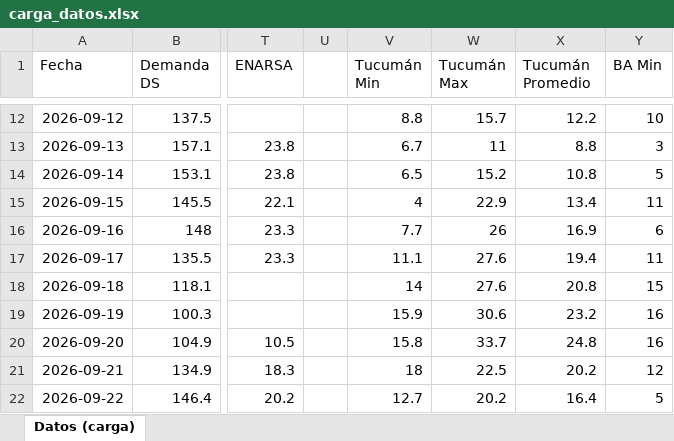
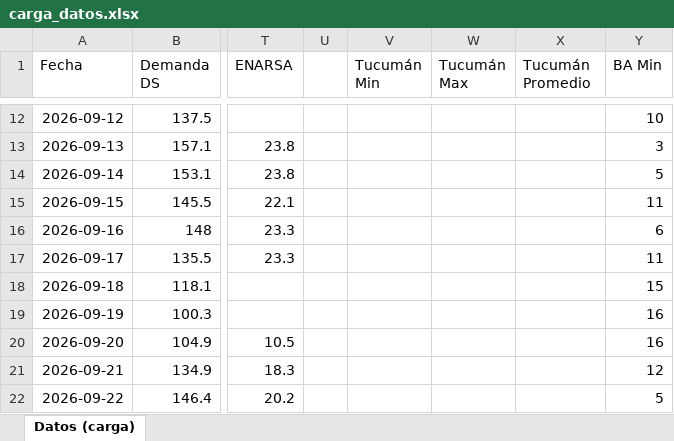
Before and after one commit to mpodeley/estado-red-gas, an Excel workbook: data/carga_datos.xlsx, sheet Datos (carga), drawn as a sheet; only a part is shown, gaps mark what is left out; values as stored, in another font and other column widths than the file's, no borders; the diff covers the shown part only; the diff names each change by its address in the sheet, - before the commit and + after, or states it on an @@ line.

```diff
--- a/data/carga_datos.xlsx (sheet Datos (carga))
+++ b/data/carga_datos.xlsx (sheet Datos (carga))
-V12 (Tucumán Min): 8.8
+V12 (Tucumán Min): (empty)
-W12 (Tucumán Max): 15.7
+W12 (Tucumán Max): (empty)
-X12 (Tucumán Promedio): 12.2
+X12 (Tucumán Promedio): (empty)
-V13 (Tucumán Min): 6.7
+V13 (Tucumán Min): (empty)
-W13 (Tucumán Max): 11
+W13 (Tucumán Max): (empty)
-X13 (Tucumán Promedio): 8.8
+X13 (Tucumán Promedio): (empty)
-V14 (Tucumán Min): 6.5
+V14 (Tucumán Min): (empty)
-W14 (Tucumán Max): 15.2
+W14 (Tucumán Max): (empty)
-X14 (Tucumán Promedio): 10.8
+X14 (Tucumán Promedio): (empty)
-V15 (Tucumán Min): 4
+V15 (Tucumán Min): (empty)
-W15 (Tucumán Max): 22.9
+W15 (Tucumán Max): (empty)
-X15 (Tucumán Promedio): 13.4
+X15 (Tucumán Promedio): (empty)
-V16 (Tucumán Min): 7.7
+V16 (Tucumán Min): (empty)
-W16 (Tucumán Max): 26
+W16 (Tucumán Max): (empty)
-X16 (Tucumán Promedio): 16.9
+X16 (Tucumán Promedio): (empty)
-V17 (Tucumán Min): 11.1
+V17 (Tucumán Min): (empty)
-W17:W18 (Tucumán Max): 27.6
+W17:W18 (Tucumán Max): (empty)
-X17 (Tucumán Promedio): 19.4
+X17 (Tucumán Promedio): (empty)
-V18 (Tucumán Min): 14
+V18 (Tucumán Min): (empty)
-X18 (Tucumán Promedio): 20.8
+X18 (Tucumán Promedio): (empty)
-V19 (Tucumán Min): 15.9
+V19 (Tucumán Min): (empty)
-W19 (Tucumán Max): 30.6
+W19 (Tucumán Max): (empty)
-X19 (Tucumán Promedio): 23.2
+X19 (Tucumán Promedio): (empty)
-V20 (Tucumán Min): 15.8
+V20 (Tucumán Min): (empty)
-W20 (Tucumán Max): 33.7
+W20 (Tucumán Max): (empty)
-X20 (Tucumán Promedio): 24.8
+X20 (Tucumán Promedio): (empty)
-V21 (Tucumán Min): 18
+V21 (Tucumán Min): (empty)
-W21 (Tucumán Max): 22.5
+W21 (Tucumán Max): (empty)
-X21 (Tucumán Promedio): 20.2
+X21 (Tucumán Promedio): (empty)
-V22 (Tucumán Min): 12.7
+V22 (Tucumán Min): (empty)
-W22 (Tucumán Max): 20.2
+W22 (Tucumán Max): (empty)
-X22 (Tucumán Promedio): 16.4
+X22 (Tucumán Promedio): (empty)
```
Also changed, not shown: 149 edited cells elsewhere in this sheet, 32 other files.
